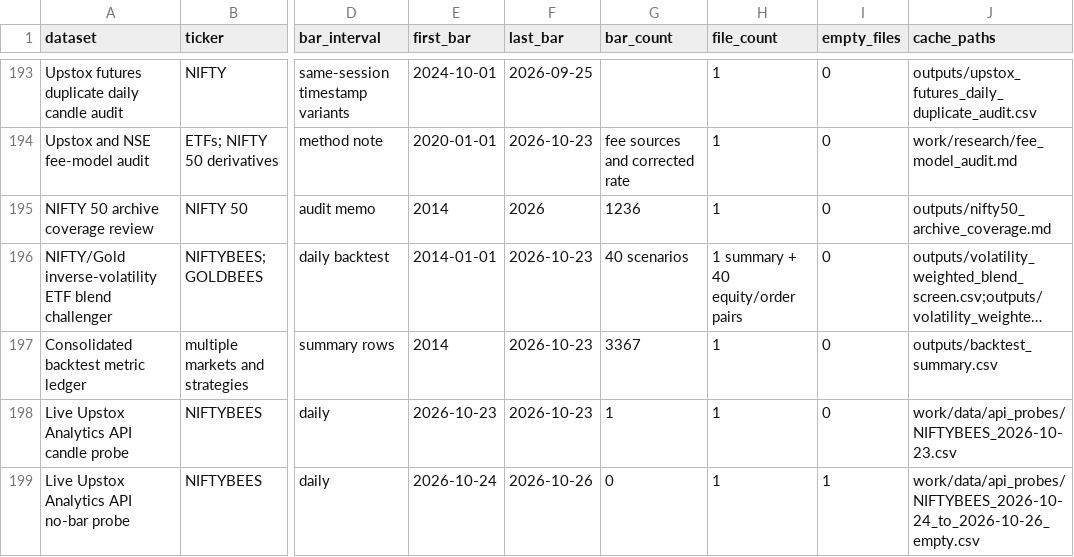
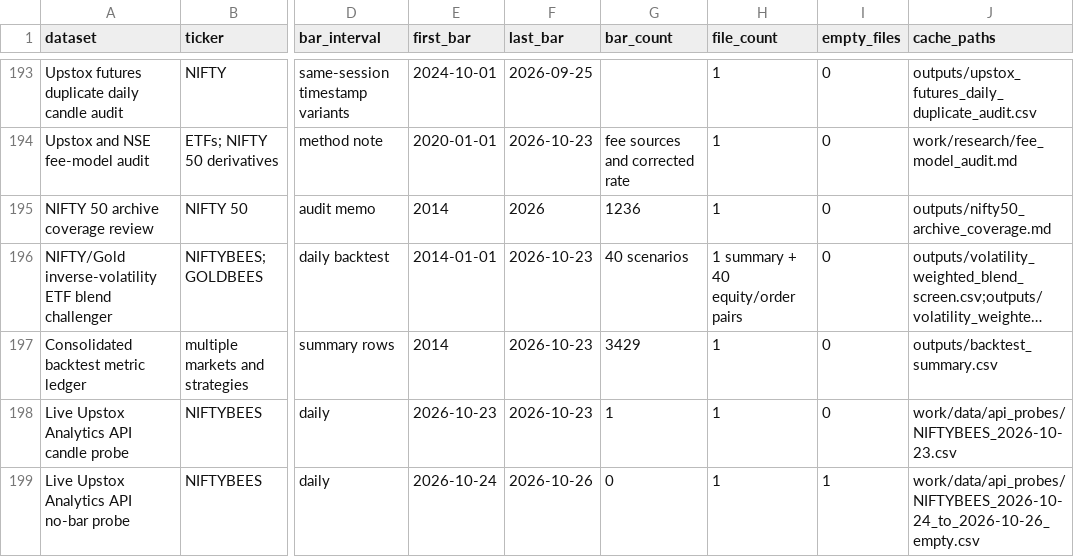
Before and after one commit to AryanFelix/QuantBacktest, a CSV file: outputs/data_manifest.csv, drawn as a sheet; only a part is shown, gaps mark what is left out; long unchanged cells end in …; the diff covers the shown part only; the diff names each change by its address in the sheet, - before the commit and + after, or states it on an @@ line.

```diff
--- a/outputs/data_manifest.csv
+++ b/outputs/data_manifest.csv
-G197 (bar_count): 3367
+G197 (bar_count): 3429
```
Also changed, not shown: 1 added row elsewhere in this file, 6 other files.
